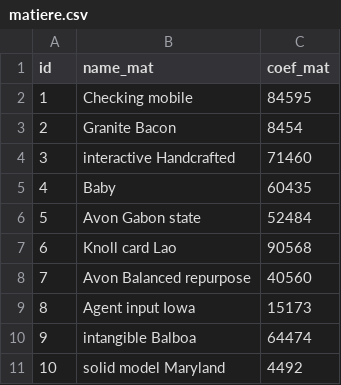
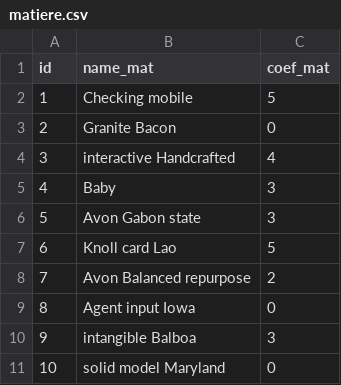
Before and after one commit to Diddykong57/jhipster-app, a CSV file: src/main/resources/config/liquibase/fake-data/matiere.csv, drawn as a sheet.

```diff
--- a/src/main/resources/config/liquibase/fake-data/matiere.csv
+++ b/src/main/resources/config/liquibase/fake-data/matiere.csv
@@ -1,11 +1,11 @@
 id;name_mat;coef_mat
-1;Checking mobile;84595
-2;Granite Bacon;8454
-3;interactive Handcrafted;71460
-4;Baby;60435
-5;Avon Gabon state;52484
-6;Knoll card Lao;90568
-7;Avon Balanced repurpose;40560
-8;Agent input Iowa;15173
-9;intangible Balboa;64474
-10;solid model Maryland;4492
+1;Checking mobile;5
+2;Granite Bacon;0
+3;interactive Handcrafted;4
+4;Baby;3
+5;Avon Gabon state;3
+6;Knoll card Lao;5
+7;Avon Balanced repurpose;2
+8;Agent input Iowa;0
+9;intangible Balboa;3
+10;solid model Maryland;0
```
Also changed, not shown: src/main/resources/config/liquibase/fake-data/controle.csv, 34 other files.
